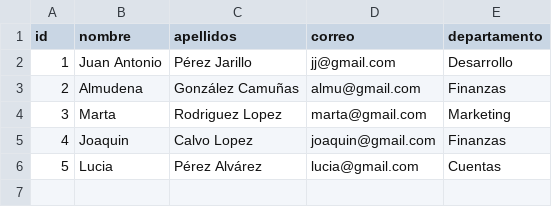
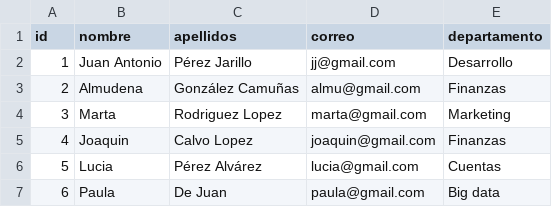
Before and after one commit to PAULADEJUANSEGURA/clases_python_big_data, a CSV file: 5_manejo_fichero/csv/data/empleados.csv, drawn as a sheet; the diff names each change by its address in the sheet, - before the commit and + after, or states it on an @@ line.

```diff
--- a/5_manejo_fichero/csv/data/empleados.csv
+++ b/5_manejo_fichero/csv/data/empleados.csv
+row 7: 6 | Paula | De Juan | paula@gmail.com | Big data
```
Also changed, not shown: 1 other file.
